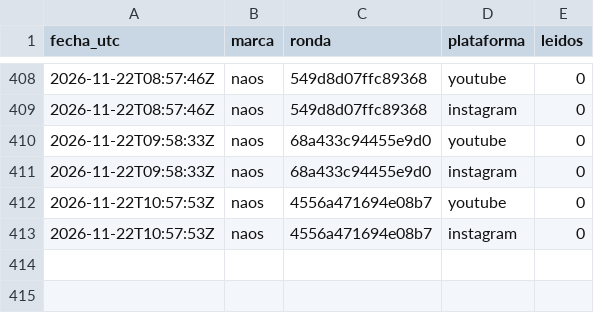
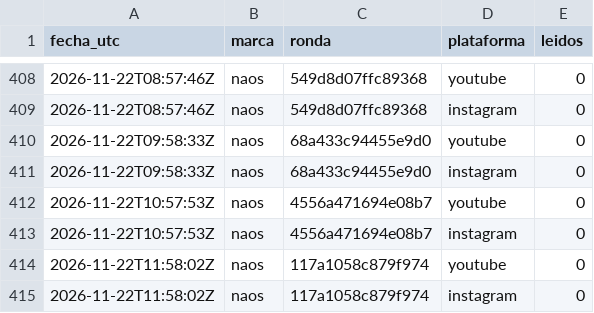
Before and after one commit to hardlypythonnmr/cpe-engine, a CSV file: earn/naos/motor/comentarios/lecturas.csv, drawn as a sheet; only a part is shown, gaps mark what is left out.

```diff
--- a/earn/naos/motor/comentarios/lecturas.csv
+++ b/earn/naos/motor/comentarios/lecturas.csv
@@ -413 +413,3 @@ fecha_utc,marca,ronda,plataforma,leidos
 2026-11-22T10:57:53Z,naos,4556a471694e08b7,instagram,0
+2026-11-22T11:58:02Z,naos,117a1058c879f974,youtube,0
+2026-11-22T11:58:02Z,naos,117a1058c879f974,instagram,0
```
Also changed, not shown: earn/naos/medicion/cuota-yt.csv, earn/naos/motor/comentarios/registro-rondas.csv.
